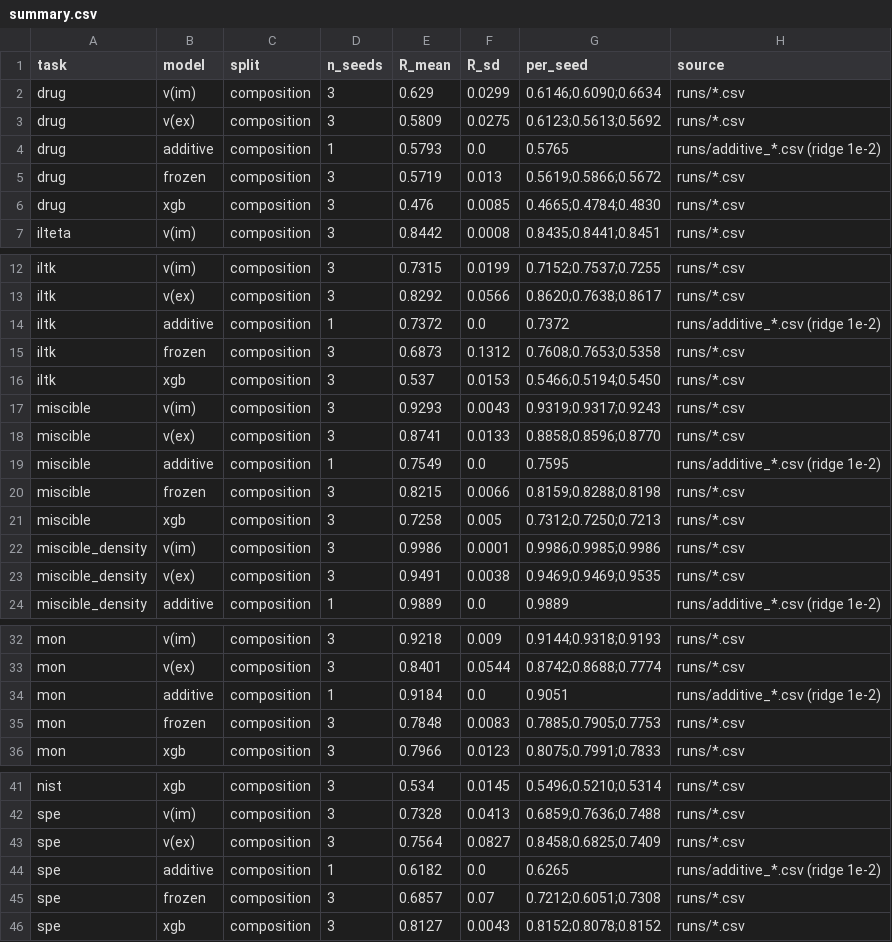
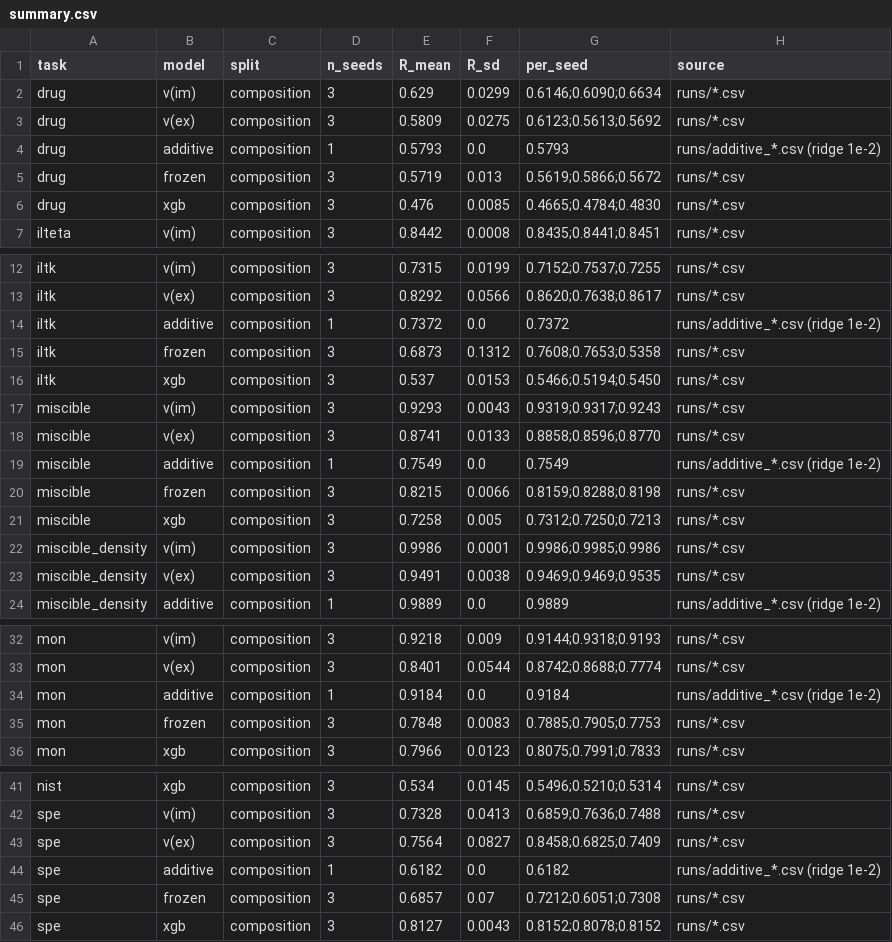
Before and after one commit to yangxiaoyzhzyh/implicit-interaction, a CSV file: 01_composition/summary.csv, drawn as a sheet; only a part is shown, gaps mark what is left out.

```diff
--- a/01_composition/summary.csv
+++ b/01_composition/summary.csv
@@ -3,3 +3,3 @@ drug,v(im),composition,3,0.629,0.0299,0.6146;0.6090;0.6634,runs/*.csv
 drug,v(ex),composition,3,0.5809,0.0275,0.6123;0.5613;0.5692,runs/*.csv
-drug,additive,composition,1,0.5793,0.0,0.5765,runs/additive_*.csv (ridge 1e-2)
+drug,additive,composition,1,0.5793,0.0,0.5793,runs/additive_*.csv (ridge 1e-2)
 drug,frozen,composition,3,0.5719,0.013,0.5619;0.5866;0.5672,runs/*.csv
@@ -18,3 +18,3 @@ miscible,v(im),composition,3,0.9293,0.0043,0.9319;0.9317;0.9243,runs/*.csv
 miscible,v(ex),composition,3,0.8741,0.0133,0.8858;0.8596;0.8770,runs/*.csv
-miscible,additive,composition,1,0.7549,0.0,0.7595,runs/additive_*.csv (ridge 1e-2)
+miscible,additive,composition,1,0.7549,0.0,0.7549,runs/additive_*.csv (ridge 1e-2)
 miscible,frozen,composition,3,0.8215,0.0066,0.8159;0.8288;0.8198,runs/*.csv
@@ -33,3 +33,3 @@ mon,v(im),composition,3,0.9218,0.009,0.9144;0.9318;0.9193,runs/*.csv
 mon,v(ex),composition,3,0.8401,0.0544,0.8742;0.8688;0.7774,runs/*.csv
-mon,additive,composition,1,0.9184,0.0,0.9051,runs/additive_*.csv (ridge 1e-2)
+mon,additive,composition,1,0.9184,0.0,0.9184,runs/additive_*.csv (ridge 1e-2)
 mon,frozen,composition,3,0.7848,0.0083,0.7885;0.7905;0.7753,runs/*.csv
@@ -43,3 +43,3 @@ spe,v(im),composition,3,0.7328,0.0413,0.6859;0.7636;0.7488,runs/*.csv
 spe,v(ex),composition,3,0.7564,0.0827,0.8458;0.6825;0.7409,runs/*.csv
-spe,additive,composition,1,0.6182,0.0,0.6265,runs/additive_*.csv (ridge 1e-2)
+spe,additive,composition,1,0.6182,0.0,0.6182,runs/additive_*.csv (ridge 1e-2)
 spe,frozen,composition,3,0.6857,0.07,0.7212;0.6051;0.7308,runs/*.csv
```
Also changed, not shown: 04_synthetic/summary.csv, 3 other files.
